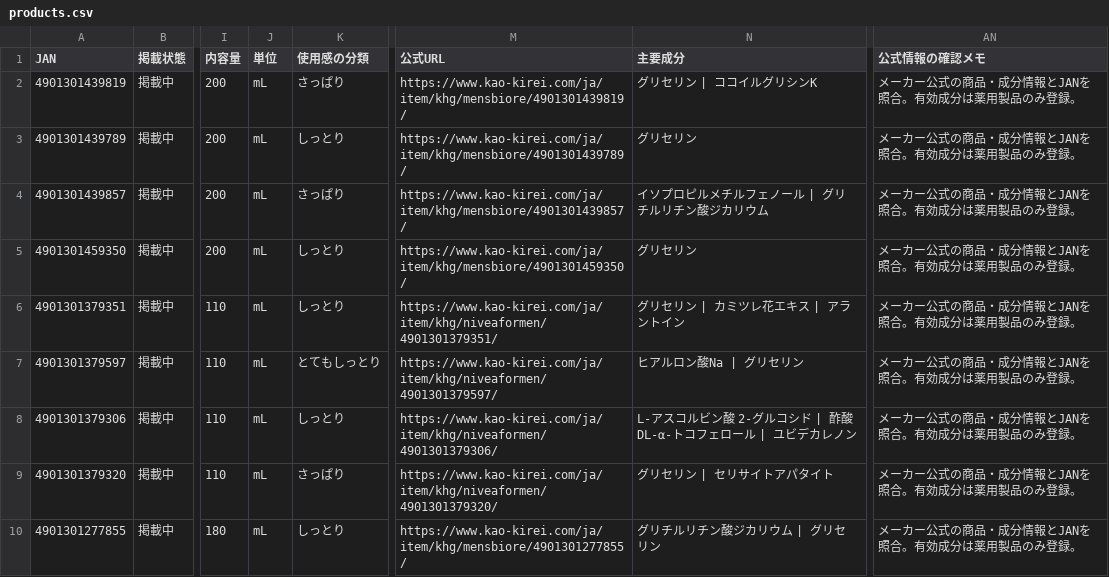
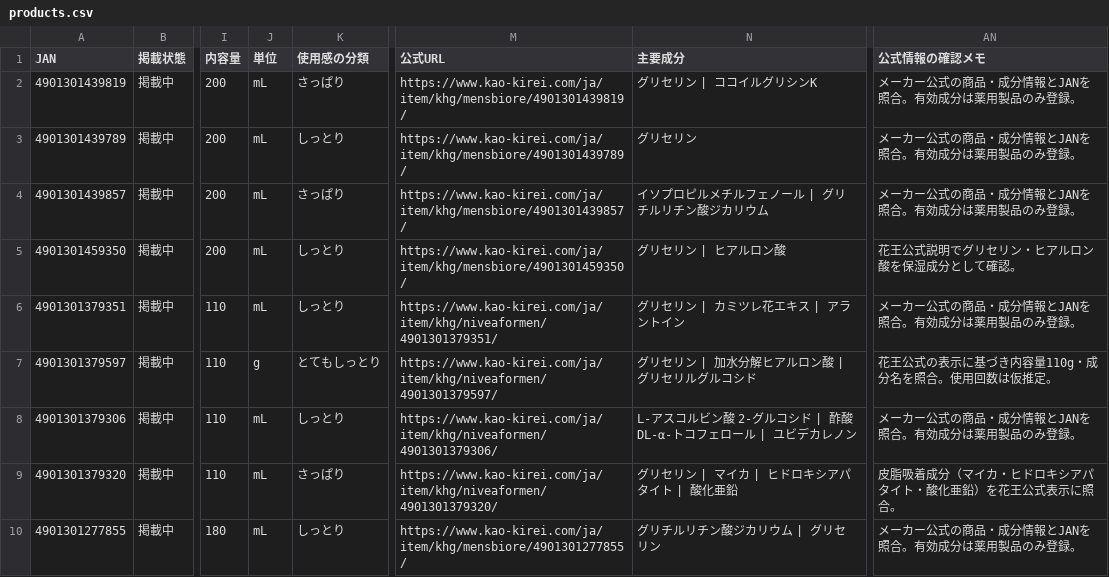
Before and after one commit to 28nznkffck-arch/skincare-optimizer, a CSV file: catalog-men/products.csv, drawn as a sheet; only a part is shown, gaps mark what is left out; the diff names each change by its address in the sheet, - before the commit and + after, or states it on an @@ line.

Commit message:
fix: align men's product units and ingredient labels with Kao; disable unavailable category

```diff
--- a/catalog-men/products.csv
+++ b/catalog-men/products.csv
-N5 (主要成分): グリセリン
+N5 (主要成分): グリセリン | ヒアルロン酸
-AN5 (公式情報の確認メモ): メーカー公式の商品・成分情報とJANを照合。有効成分は薬用製品のみ登録。
+AN5 (公式情報の確認メモ): 花王公式説明でグリセリン・ヒアルロン酸を保湿成分として確認。
-J7 (単位): mL
+J7 (単位): g
-N7 (主要成分): ヒアルロン酸Na | グリセリン
+N7 (主要成分): グリセリン | 加水分解ヒアルロン酸 | グリセリルグルコシド
-AN7 (公式情報の確認メモ): メーカー公式の商品・成分情報とJANを照合。有効成分は薬用製品のみ登録。
+AN7 (公式情報の確認メモ): 花王公式の表示に基づき内容量110g・成分名を照合。使用回数は仮推定。
-N9 (主要成分): グリセリン | セリサイトアパタイト
+N9 (主要成分): グリセリン | マイカ | ヒドロキシアパタイト | 酸化亜鉛
-AN9 (公式情報の確認メモ): メーカー公式の商品・成分情報とJANを照合。有効成分は薬用製品のみ登録。
+AN9 (公式情報の確認メモ): 皮脂吸着成分（マイカ・ヒドロキシアパタイト・酸化亜鉛）を花王公式表示に照合。
```
Also changed, not shown: 1 other file.
